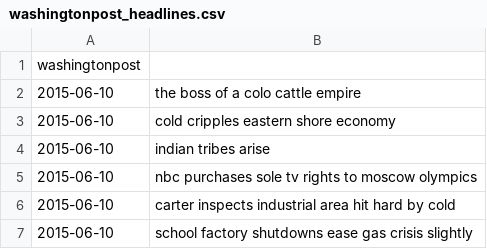
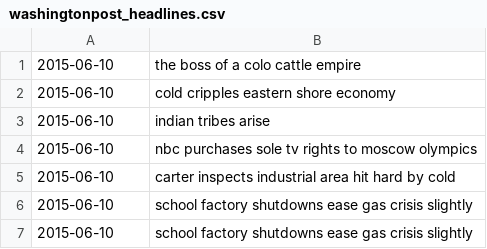
Before and after one commit to heliosraz/NewsHeadlinePolitics, a CSV file: data/data-collection/raw-data/washingtonpost_headlines.csv, drawn as a sheet; only a part is shown; the shorter side is filled out with more unchanged rows.

```diff
--- a/data/data-collection/raw-data/washingtonpost_headlines.csv
+++ b/data/data-collection/raw-data/washingtonpost_headlines.csv
@@ -1,2 +1 @@
-washingtonpost
 2015-06-10, the boss of a colo cattle empire
```
Also changed, not shown: data/data-collection/raw-data/csmonitor_headlines.csv, 1 other file.
